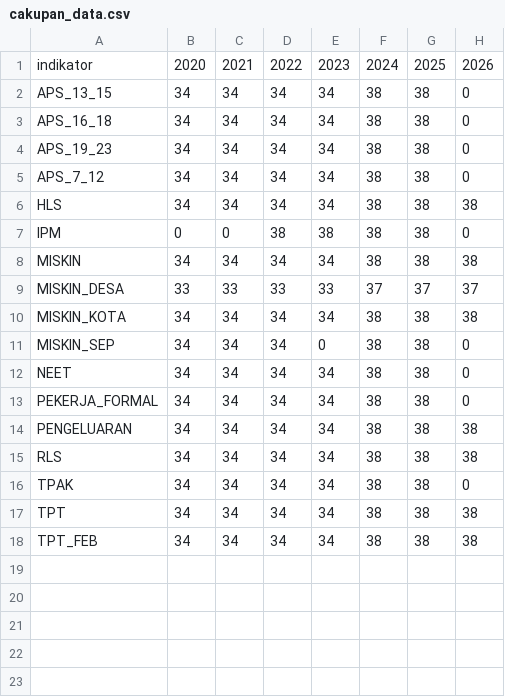
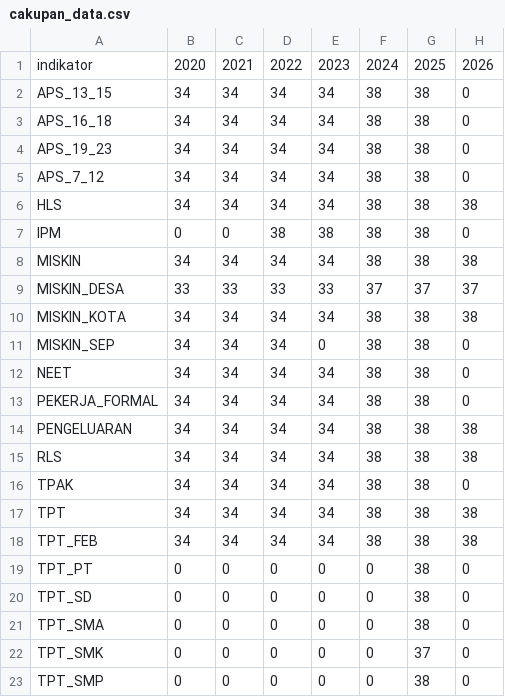
Before and after one commit to gevintaapr/DAC_COMP, a CSV file: reports/cakupan_data.csv, drawn as a sheet.

```diff
--- a/reports/cakupan_data.csv
+++ b/reports/cakupan_data.csv
@@ -18 +18,6 @@ TPT,34,34,34,34,38,38,38
 TPT_FEB,34,34,34,34,38,38,38
+TPT_PT,0,0,0,0,0,38,0
+TPT_SD,0,0,0,0,0,38,0
+TPT_SMA,0,0,0,0,0,38,0
+TPT_SMK,0,0,0,0,0,37,0
+TPT_SMP,0,0,0,0,0,38,0
```
Also changed, not shown: data/processed/master_wide_2025.csv, data/processed/nasional_long.csv, 15 other files.
